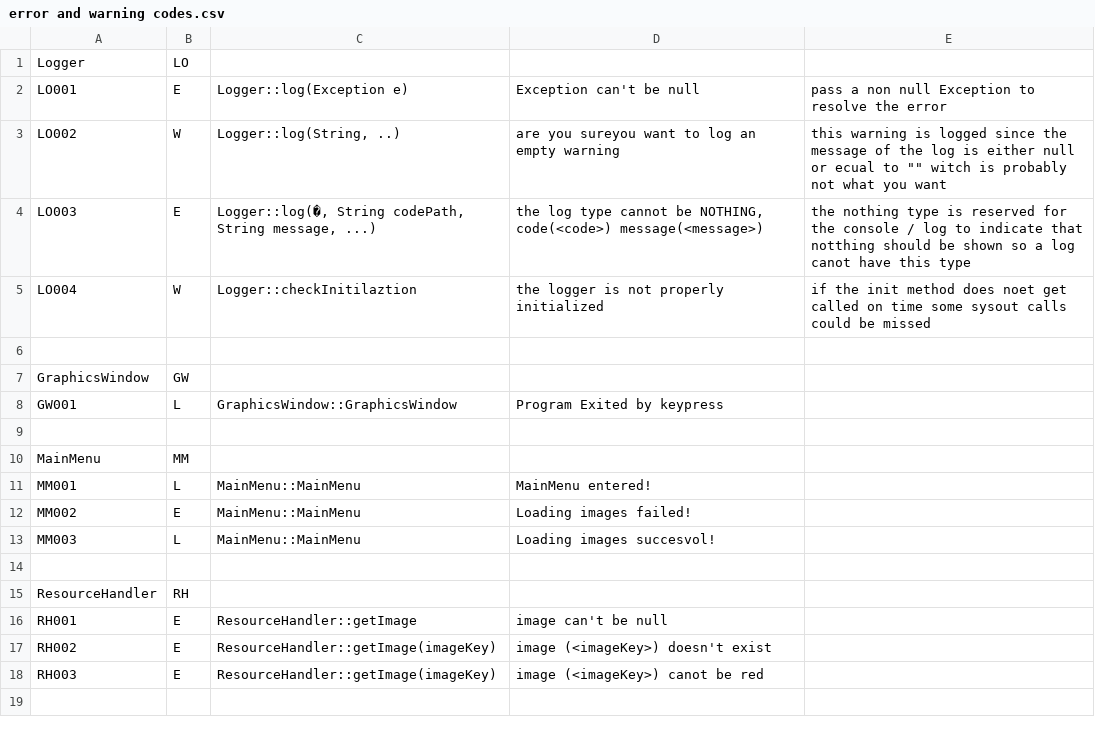
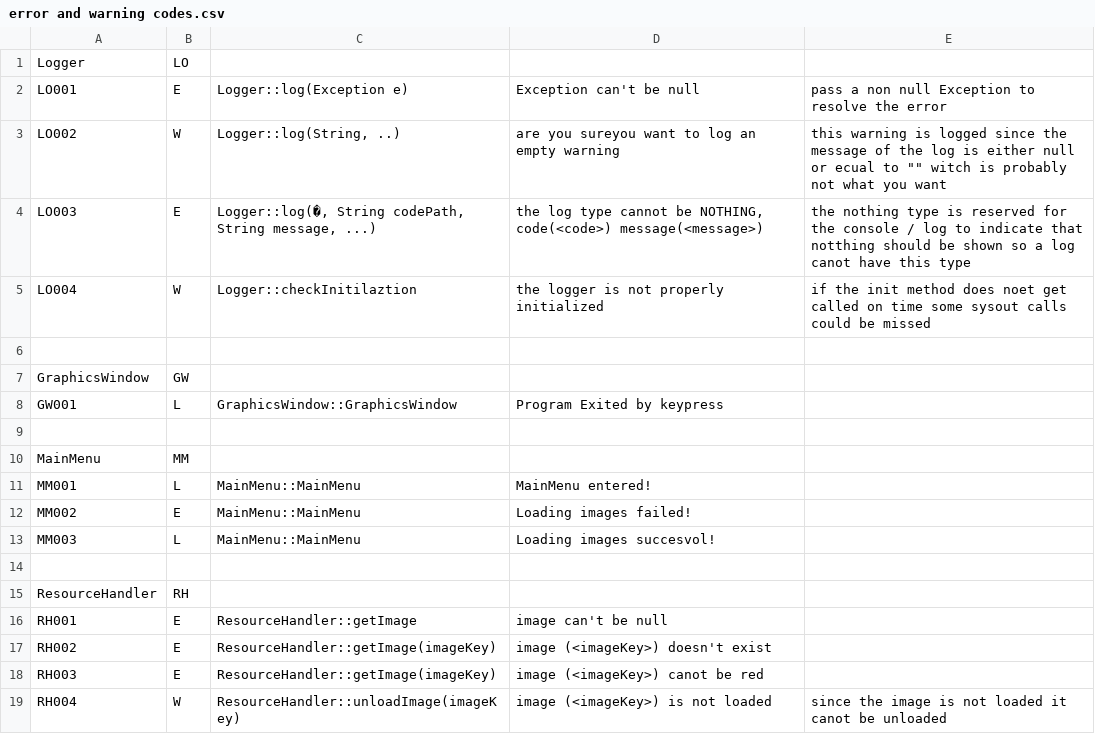
Before and after one commit to mcvoogd/GrowTheBeard, a CSV file: Supporting Documents/Testing/error and warning codes.csv, drawn as a sheet.

```diff
--- a/Supporting Documents/Testing/error and warning codes.csv
+++ b/Supporting Documents/Testing/error and warning codes.csv
@@ -18 +18,2 @@ RH002, E, ResourceHandler::getImage(imageKey), image (<imageKey>) doesn't exist,
 RH003, E, ResourceHandler::getImage(imageKey), image (<imageKey>) canot be red,
+RH004, W, ResourceHandler::unloadImage(imageKey), image (<imageKey>) is not loaded, since the image is not loaded it canot be unloaded
```
Also changed, not shown: 5 other files.
